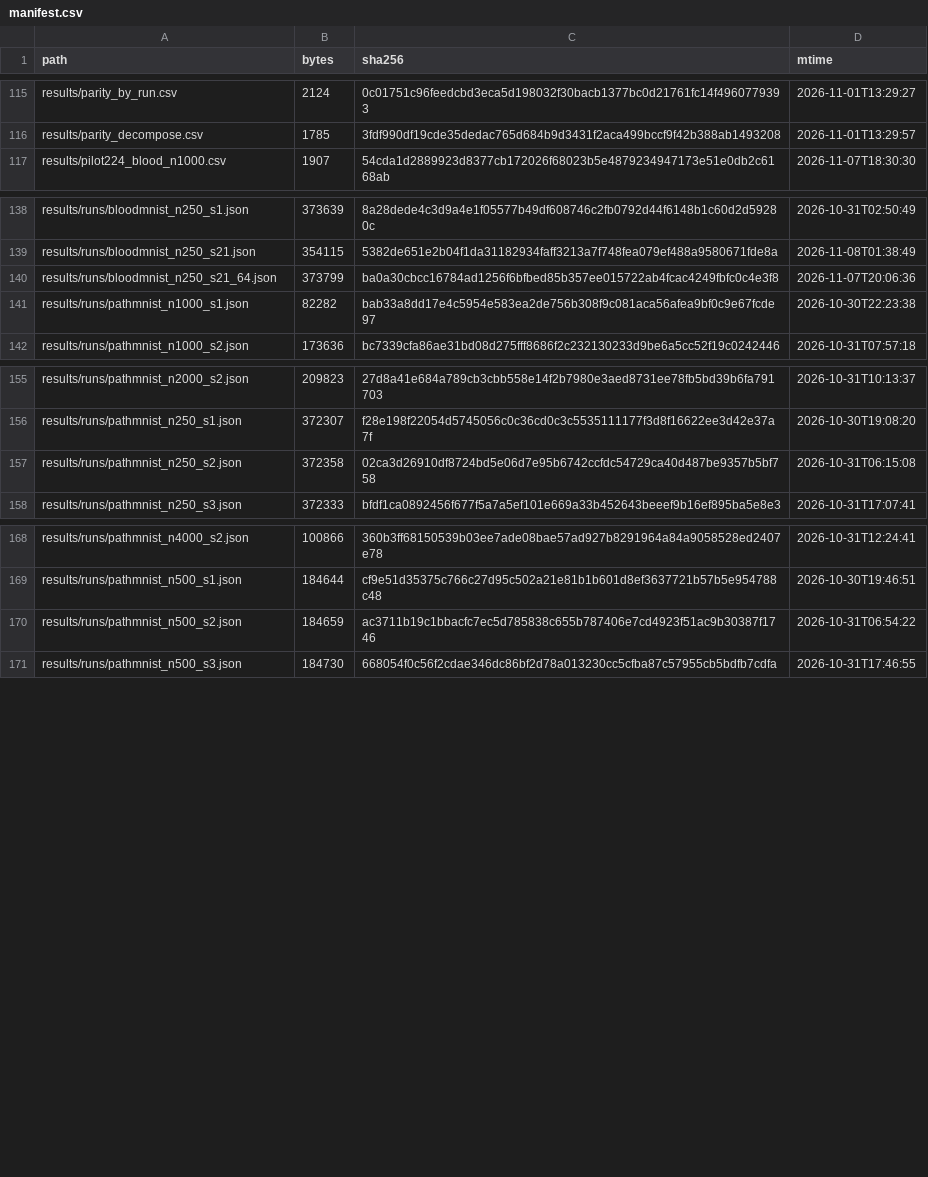
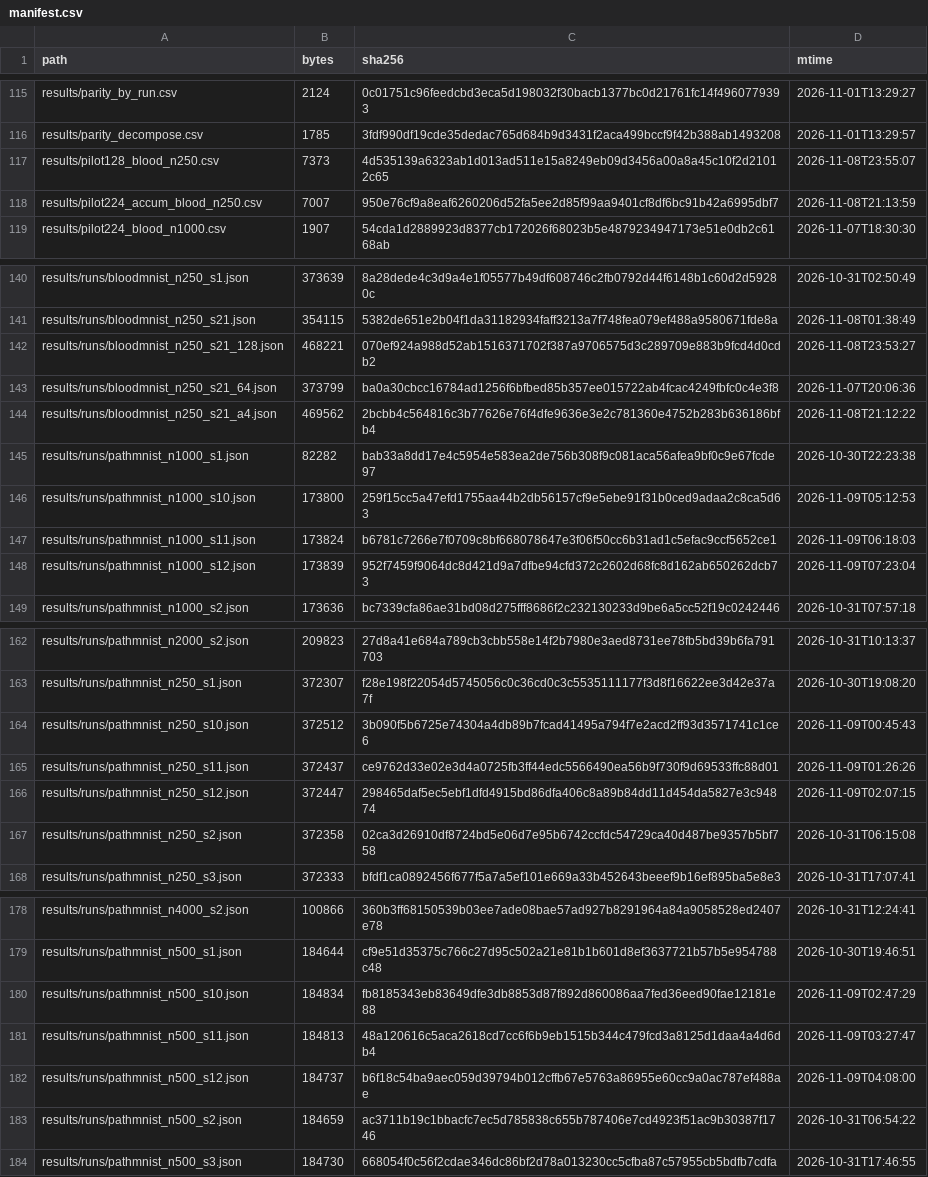
Before and after one commit to wyw-yy/medmem-law, a CSV file: results/manifest.csv, drawn as a sheet; only a part is shown, gaps mark what is left out; the diff covers the shown part only; the diff names each change by its address in the sheet, - before the commit and + after, or states it on an @@ line.

```diff
--- a/results/manifest.csv
+++ b/results/manifest.csv
+row 117: results/pilot128_blood_n250.csv | 7373 | 4d535139a6323ab1d013ad511e15a8249eb09d3456a00a8a45c10f2d21012c65 | 2026-11-08T23:55:07
+row 118: results/pilot224_accum_blood_n250.csv | 7007 | 950e76cf9a8eaf6260206d52fa5ee2d85f99aa9401cf8df6bc91b42a6995dbf7 | 2026-11-08T21:13:59
+row 142: results/runs/bloodmnist_n250_s21_128.json | 468221 | 070ef924a988d52ab1516371702f387a9706575d3c289709e883b9fcd4d0cdb2 | 2026-11-08T23:53:27
+row 144: results/runs/bloodmnist_n250_s21_a4.json | 469562 | 2bcbb4c564816c3b77626e76f4dfe9636e3e2c781360e4752b283b636186bfb4 | 2026-11-08T21:12:22
+row 146: results/runs/pathmnist_n1000_s10.json | 173800 | 259f15cc5a47efd1755aa44b2db56157cf9e5ebe91f31b0ced9adaa2c8ca5d63 | 2026-11-09T05:12:53
+row 147: results/runs/pathmnist_n1000_s11.json | 173824 | b6781c7266e7f0709c8bf668078647e3f06f50cc6b31ad1c5efac9ccf5652ce1 | 2026-11-09T06:18:03
+row 148: results/runs/pathmnist_n1000_s12.json | 173839 | 952f7459f9064dc8d421d9a7dfbe94cfd372c2602d68fc8d162ab650262dcb73 | 2026-11-09T07:23:04
+row 164: results/runs/pathmnist_n250_s10.json | 372512 | 3b090f5b6725e74304a4db89b7fcad41495a794f7e2acd2ff93d3571741c1ce6 | 2026-11-09T00:45:43
+row 165: results/runs/pathmnist_n250_s11.json | 372437 | ce9762d33e02e3d4a0725fb3ff44edc5566490ea56b9f730f9d69533ffc88d01 | 2026-11-09T01:26:26
+row 166: results/runs/pathmnist_n250_s12.json | 372447 | 298465daf5ec5ebf1dfd4915bd86dfa406c8a89b84dd11d454da5827e3c94874 | 2026-11-09T02:07:15
+row 180: results/runs/pathmnist_n500_s10.json | 184834 | fb8185343eb83649dfe3db8853d87f892d860086aa7fed36eed90fae12181e88 | 2026-11-09T02:47:29
+row 181: results/runs/pathmnist_n500_s11.json | 184813 | 48a120616c5aca2618cd7cc6f6b9eb1515b344c479fcd3a8125d1daa4a4d6db4 | 2026-11-09T03:27:47
+row 182: results/runs/pathmnist_n500_s12.json | 184737 | b6f18c54ba9aec059d39794b012cffb67e5763a86955e60cc9a0ac787ef488ae | 2026-11-09T04:08:00
```
Also changed, not shown: 3 edited cells elsewhere in this file, 3 other files.
